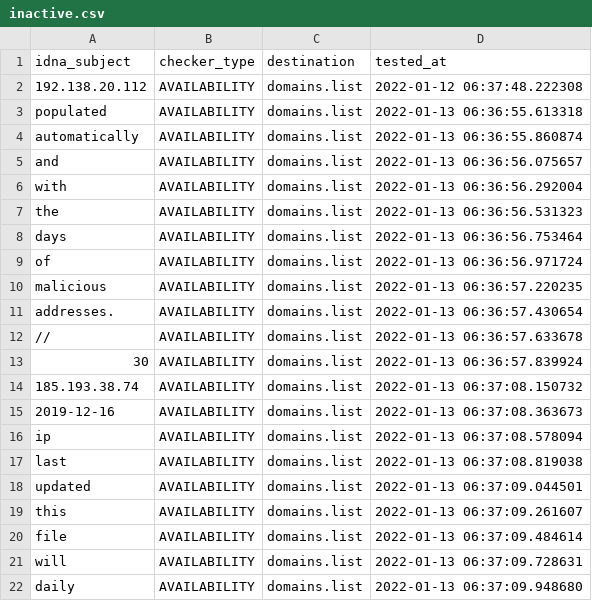
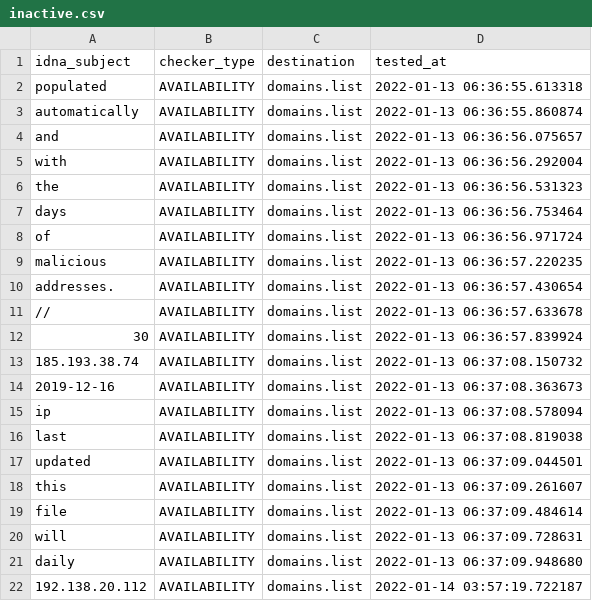
Before and after one commit to Ultimate-Hosts-Blacklist/malc0de.com, a CSV file: .pyfunceble/inactive.csv, drawn as a sheet; removed rows and columns are numbered as before the commit, all else as after; the diff names each change by its address in the sheet, - before the commit and + after, or states it on an @@ line.

```diff
--- a/.pyfunceble/inactive.csv
+++ b/.pyfunceble/inactive.csv
-row 2: 192.138.20.112 | AVAILABILITY | domains.list | 2022-01-12 06:37:48.222308
+row 22: 192.138.20.112 | AVAILABILITY | domains.list | 2022-01-14 03:57:19.722187
```
Also changed, not shown: 9 other files.
